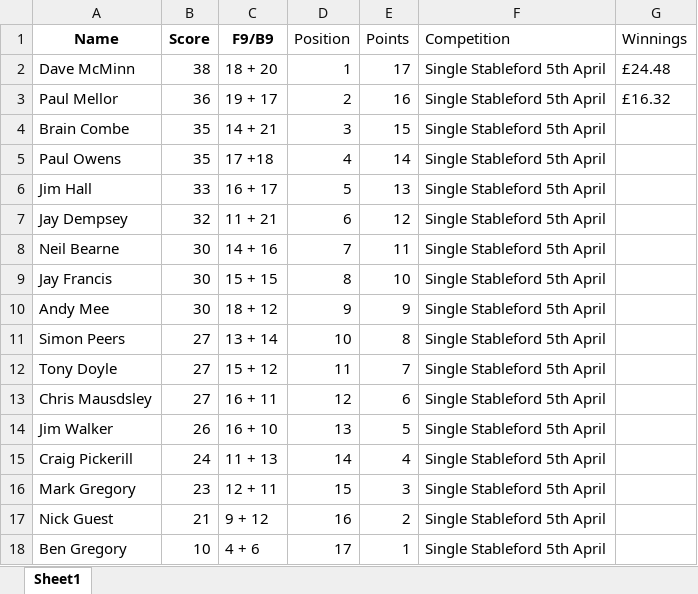
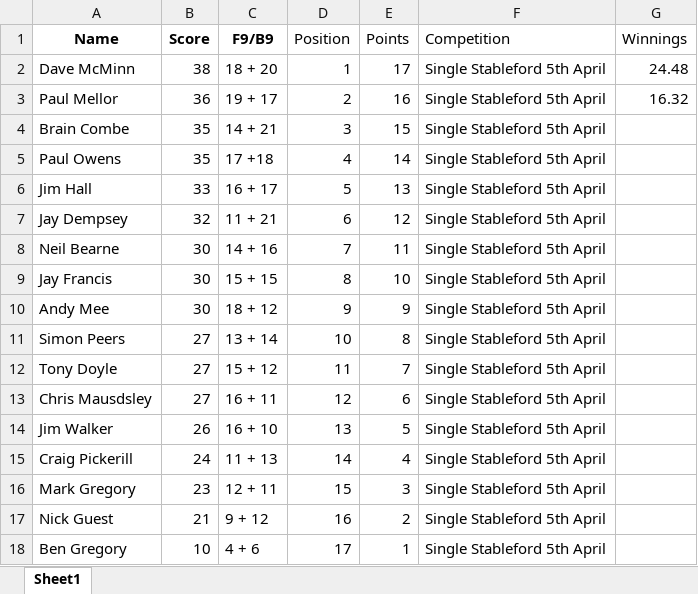
Before and after one commit to CMPtechnik/TheLeague, an Excel workbook: data/leaguedata.xlsx, sheet Sheet1, drawn as a sheet; values as stored, in another font and other column widths than the file's, no borders; the diff names each change by its address in the sheet, - before the commit and + after, or states it on an @@ line.

```diff
--- a/data/leaguedata.xlsx (sheet Sheet1)
+++ b/data/leaguedata.xlsx (sheet Sheet1)
-G2 (Winnings): £24.48
+G2 (Winnings): 24.48
-G3 (Winnings): £16.32
+G3 (Winnings): 16.32
```
Also changed, not shown: 3 other files.
